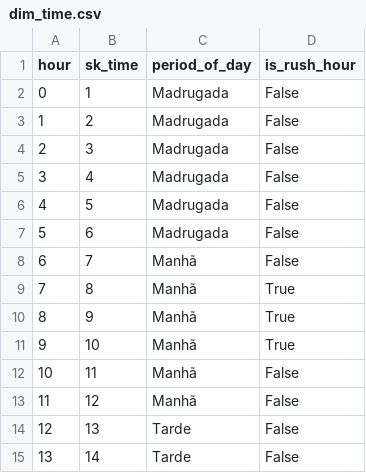
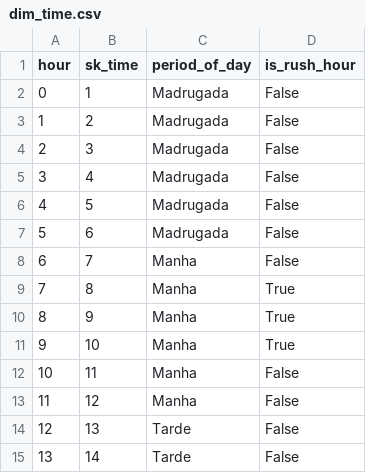
Before and after one commit to dcasseb/SBD2-Apresentacao, a CSV file: Data Layer/gold/dim_time.csv, drawn as a sheet; only a part is shown.

```diff
--- a/Data Layer/gold/dim_time.csv
+++ b/Data Layer/gold/dim_time.csv
@@ -7,8 +7,8 @@ hour,sk_time,period_of_day,is_rush_hour
 5,6,Madrugada,False
-6,7,Manhã,False
-7,8,Manhã,True
-8,9,Manhã,True
-9,10,Manhã,True
-10,11,Manhã,False
-11,12,Manhã,False
+6,7,Manha,False
+7,8,Manha,True
+8,9,Manha,True
+9,10,Manha,True
+10,11,Manha,False
+11,12,Manha,False
 12,13,Tarde,False
```
Also changed, not shown: Data Layer/gold/agg_area_month.csv, Data Layer/gold/agg_crime_year.csv, 8 other files.
